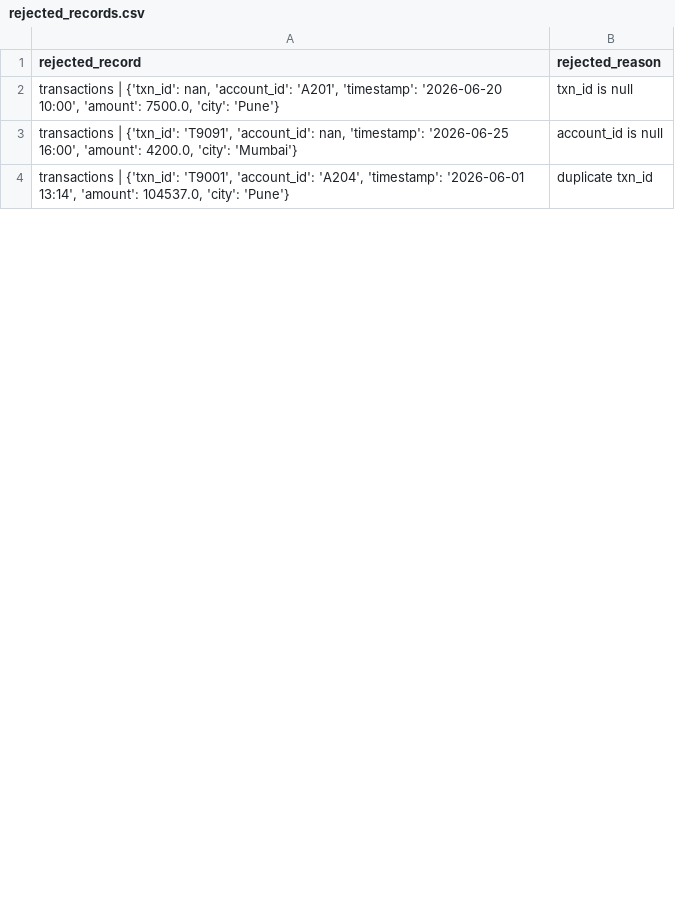
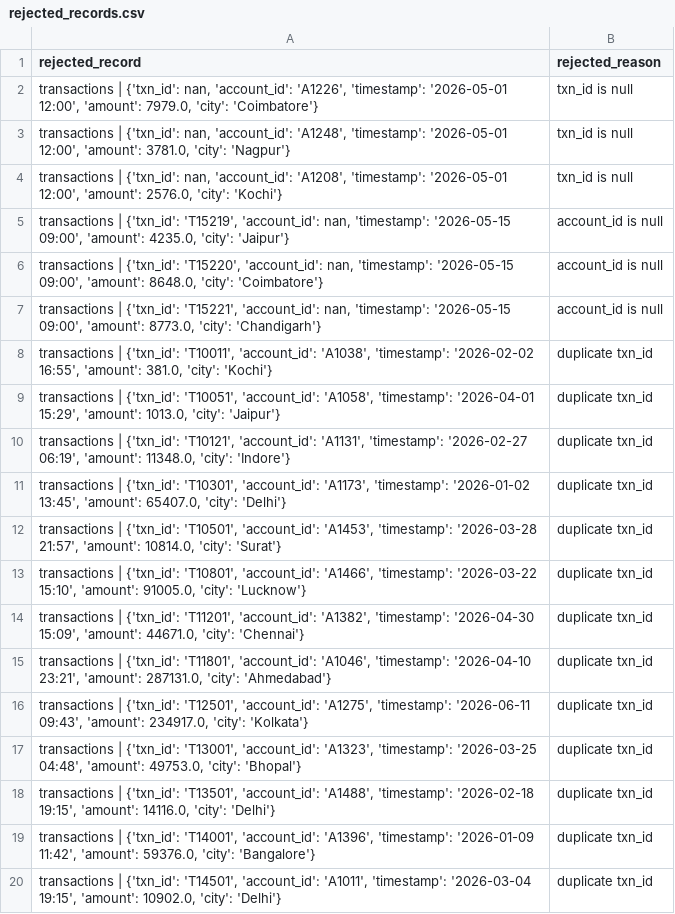
Before and after one commit to sakthi0105/FinSeva, a CSV file: data/rejected/rejected_records.csv, drawn as a sheet; only a part is shown; the diff covers the shown part only.

Commit message:
updated to 5000+ dataset and fixed type conversion

```diff
--- a/data/rejected/rejected_records.csv
+++ b/data/rejected/rejected_records.csv
@@ -1,4 +1,20 @@
 rejected_record,rejected_reason
-"transactions | {'txn_id': nan, 'account_id': 'A201', 'timestamp': '2026-06-20 10:00', 'amount': 7500.0, 'city': 'Pune'}",txn_id is null
-"transactions | {'txn_id': 'T9091', 'account_id': nan, 'timestamp': '2026-06-25 16:00', 'amount': 4200.0, 'city': 'Mumbai'}",account_id is null
-"transactions | {'txn_id': 'T9001', 'account_id': 'A204', 'timestamp': '2026-06-01 13:14', 'amount': 104537.0, 'city': 'Pune'}",duplicate txn_id
+"transactions | {'txn_id': nan, 'account_id': 'A1226', 'timestamp': '2026-05-01 12:00', 'amount': 7979.0, 'city': 'Coimbatore'}",txn_id is null
+"transactions | {'txn_id': nan, 'account_id': 'A1248', 'timestamp': '2026-05-01 12:00', 'amount': 3781.0, 'city': 'Nagpur'}",txn_id is null
+"transactions | {'txn_id': nan, 'account_id': 'A1208', 'timestamp': '2026-05-01 12:00', 'amount': 2576.0, 'city': 'Kochi'}",txn_id is null
+"transactions | {'txn_id': 'T15219', 'account_id': nan, 'timestamp': '2026-05-15 09:00', 'amount': 4235.0, 'city': 'Jaipur'}",account_id is null
+"transactions | {'txn_id': 'T15220', 'account_id': nan, 'timestamp': '2026-05-15 09:00', 'amount': 8648.0, 'city': 'Coimbatore'}",account_id is null
+"transactions | {'txn_id': 'T15221', 'account_id': nan, 'timestamp': '2026-05-15 09:00', 'amount': 8773.0, 'city': 'Chandigarh'}",account_id is null
+"transactions | {'txn_id': 'T10011', 'account_id': 'A1038', 'timestamp': '2026-02-02 16:55', 'amount': 381.0, 'city': 'Kochi'}",duplicate txn_id
+"transactions | {'txn_id': 'T10051', 'account_id': 'A1058', 'timestamp': '2026-04-01 15:29', 'amount': 1013.0, 'city': 'Jaipur'}",duplicate txn_id
+"transactions | {'txn_id': 'T10121', 'account_id': 'A1131', 'timestamp': '2026-02-27 06:19', 'amount': 11348.0, 'city': 'Indore'}",duplicate txn_id
+"transactions | {'txn_id': 'T10301', 'account_id': 'A1173', 'timestamp': '2026-01-02 13:45', 'amount': 65407.0, 'city': 'Delhi'}",duplicate txn_id
+"transactions | {'txn_id': 'T10501', 'account_id': 'A1453', 'timestamp': '2026-03-28 21:57', 'amount': 10814.0, 'city': 'Surat'}",duplicate txn_id
+"transactions | {'txn_id': 'T10801', 'account_id': 'A1466', 'timestamp': '2026-03-22 15:10', 'amount': 91005.0, 'city': 'Lucknow'}",duplicate txn_id
+"transactions | {'txn_id': 'T11201', 'account_id': 'A1382', 'timestamp': '2026-04-30 15:09', 'amount': 44671.0, 'city': 'Chennai'}",duplicate txn_id
+"transactions | {'txn_id': 'T11801', 'account_id': 'A1046', 'timestamp': '2026-04-10 23:21', 'amount': 287131.0, 'city': 'Ahmedabad'}",duplicate txn_id
+"transactions | {'txn_id': 'T12501', 'account_id': 'A1275', 'timestamp': '2026-06-11 09:43', 'amount': 234917.0, 'city': 'Kolkata'}",duplicate txn_id
+"transactions | {'txn_id': 'T13001', 'account_id': 'A1323', 'timestamp': '2026-03-25 04:48', 'amount': 49753.0, 'city': 'Bhopal'}",duplicate txn_id
+"transactions | {'txn_id': 'T13501', 'account_id': 'A1488', 'timestamp': '2026-02-18 19:15', 'amount': 14116.0, 'city': 'Delhi'}",duplicate txn_id
+"transactions | {'txn_id': 'T14001', 'account_id': 'A1396', 'timestamp': '2026-01-09 11:42', 'amount': 59376.0, 'city': 'Bangalore'}",duplicate txn_id
+"transactions | {'txn_id': 'T14501', 'account_id': 'A1011', 'timestamp': '2026-03-04 19:15', 'amount': 10902.0, 'city': 'Delhi'}",duplicate txn_id
```
Also changed, not shown: 8 added rows and 7 edited cells elsewhere in this file, 4 other files.
